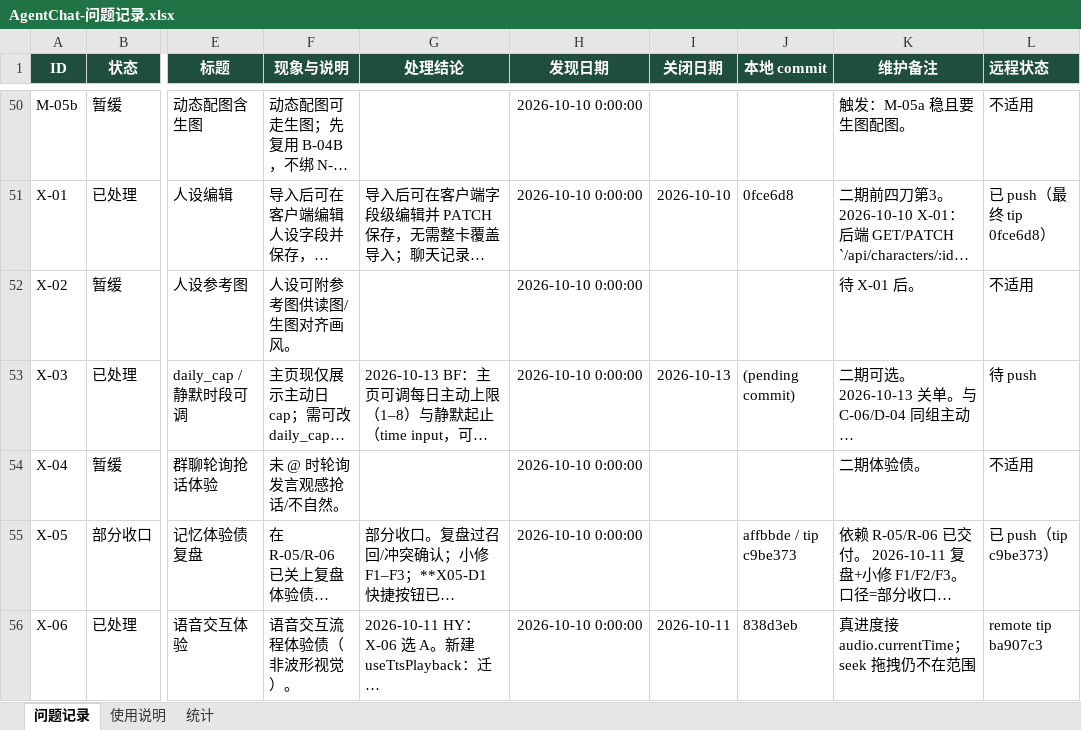
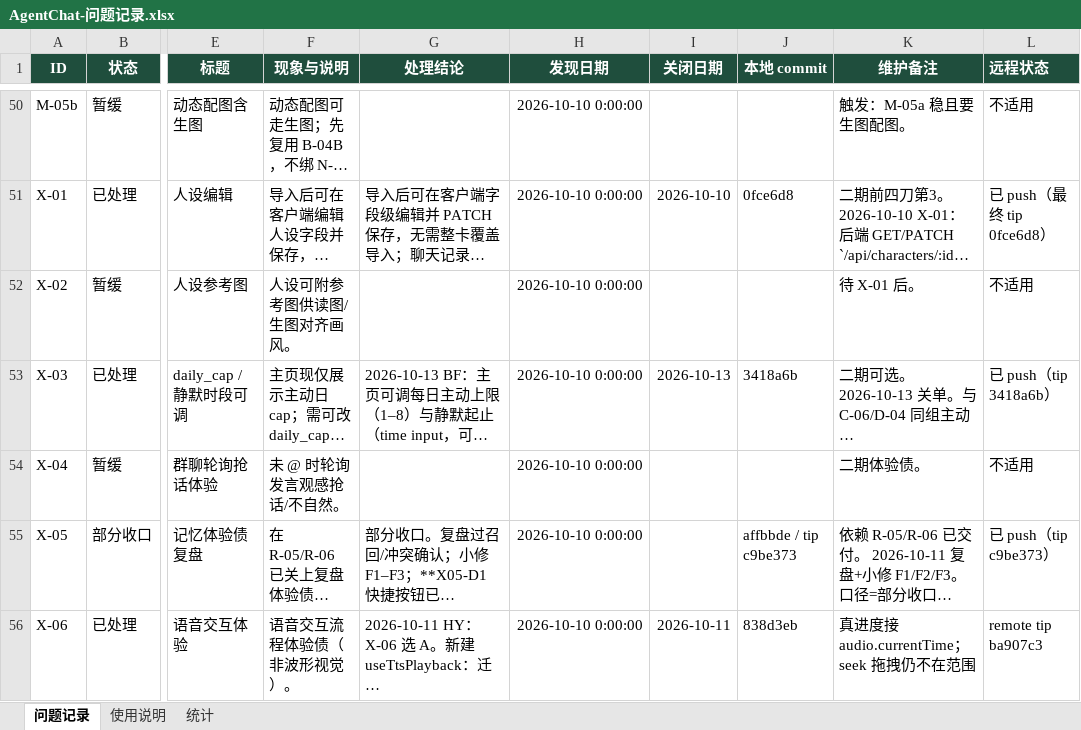
Before and after one commit to 2020638630/agent-chat, an Excel workbook: docs/product/AgentChat-问题记录.xlsx, sheet 问题记录, drawn as a sheet; only a part is shown, gaps mark what is left out; long unchanged cells end in …; values as stored, in another font and other column widths than the file's, no borders; conditional formats not drawn; the diff names each change by its address in the sheet, - before the commit and + after, or states it on an @@ line.

Commit message:
docs: X-03 tip 3418a6b + issue table push sync

```diff
--- a/docs/product/AgentChat-问题记录.xlsx (sheet 问题记录)
+++ b/docs/product/AgentChat-问题记录.xlsx (sheet 问题记录)
-J53 (本地 commit): (pending commit)
+J53 (本地 commit): 3418a6b
-L53 (远程状态): 待 push
+L53 (远程状态): 已 push（tip 3418a6b）
```
Also changed, not shown: sheet 统计.
